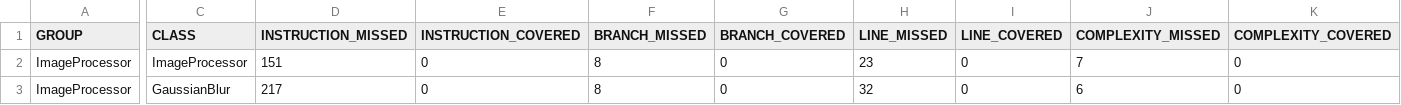
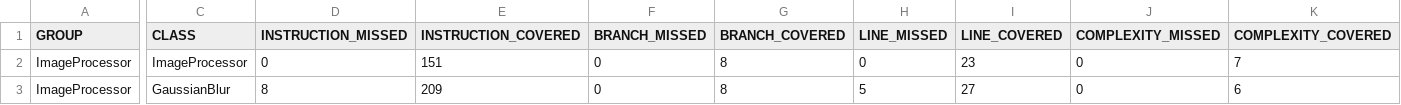
Before and after one commit to DanielAnufriev/practice2024, a CSV file: ImageProcessor/target/site/jacoco/jacoco.csv, drawn as a sheet; only a part is shown, gaps mark what is left out; the diff covers the shown part only; the diff names each change by its address in the sheet, - before the commit and + after, or states it on an @@ line.

```diff
--- a/ImageProcessor/target/site/jacoco/jacoco.csv
+++ b/ImageProcessor/target/site/jacoco/jacoco.csv
-D2 (INSTRUCTION_MISSED): 151
+D2 (INSTRUCTION_MISSED): 0
-E2 (INSTRUCTION_COVERED): 0
+E2 (INSTRUCTION_COVERED): 151
-F2:F3 (BRANCH_MISSED): 8
+F2:F3 (BRANCH_MISSED): 0
-G2:G3 (BRANCH_COVERED): 0
+G2:G3 (BRANCH_COVERED): 8
-H2 (LINE_MISSED): 23
+H2 (LINE_MISSED): 0
-I2 (LINE_COVERED): 0
+I2 (LINE_COVERED): 23
-J2 (COMPLEXITY_MISSED): 7
+J2 (COMPLEXITY_MISSED): 0
-K2 (COMPLEXITY_COVERED): 0
+K2 (COMPLEXITY_COVERED): 7
-D3 (INSTRUCTION_MISSED): 217
+D3 (INSTRUCTION_MISSED): 8
-E3 (INSTRUCTION_COVERED): 0
+E3 (INSTRUCTION_COVERED): 209
-H3 (LINE_MISSED): 32
+H3 (LINE_MISSED): 5
-I3 (LINE_COVERED): 0
+I3 (LINE_COVERED): 27
-J3 (COMPLEXITY_MISSED): 6
+J3 (COMPLEXITY_MISSED): 0
-K3 (COMPLEXITY_COVERED): 0
+K3 (COMPLEXITY_COVERED): 6
```
Also changed, not shown: 4 edited cells elsewhere in this file, MainModule/target/site/jacoco/jacoco.csv, 38 other files.
